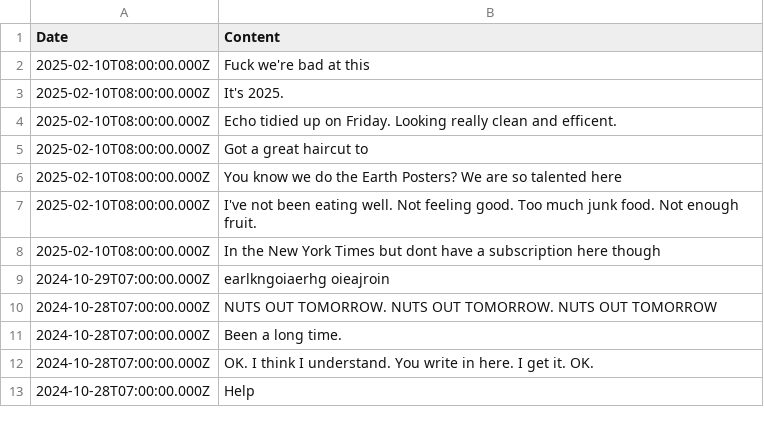
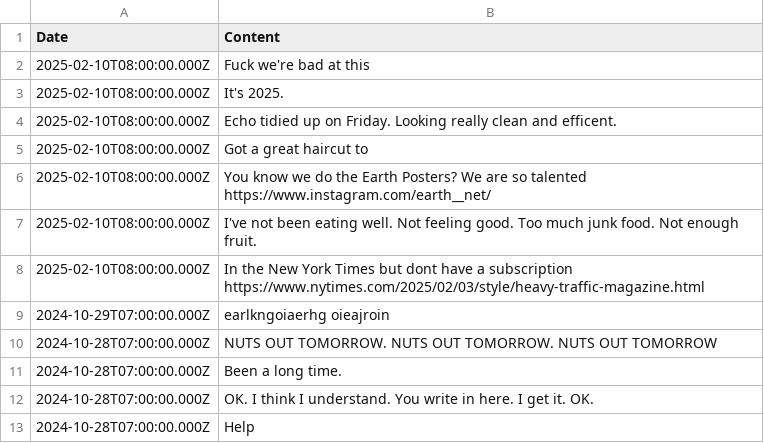
Before and after one commit to aaiiintt/food_new_site, a CSV file: data/news.csv, drawn as a sheet; only a part is shown.

Commit message:
Update news.csv

```diff
--- a/data/news.csv
+++ b/data/news.csv
@@ -5,5 +5,5 @@
 "2025-02-10T08:00:00.000Z","Got a great haircut to"
-"2025-02-10T08:00:00.000Z","You know we do the Earth Posters? We are so talented here "
+"2025-02-10T08:00:00.000Z","You know we do the Earth Posters? We are so talented https://www.instagram.com/earth__net/"
 "2025-02-10T08:00:00.000Z","I've not been eating well. Not feeling good. Too much junk food. Not enough fruit. "
-"2025-02-10T08:00:00.000Z","In the New York Times but dont have a subscription here though "
+"2025-02-10T08:00:00.000Z","In the New York Times but dont have a subscription https://www.nytimes.com/2025/02/03/style/heavy-traffic-magazine.html"
 "2024-10-29T07:00:00.000Z","earlkngoiaerhg oieajroin"
```
